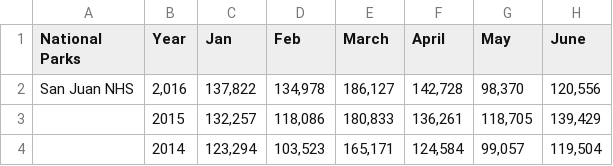
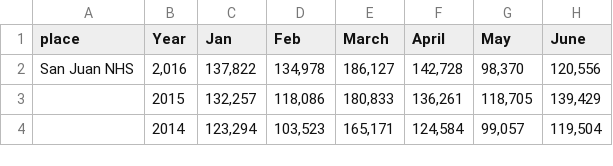
Before and after one commit to JHWu92/class-INFM750-CMSC828, a CSV file: data/place_np_statisic_raw.csv, drawn as a sheet; only a part is shown; the diff names each change by its address in the sheet, - before the commit and + after, or states it on an @@ line.

```diff
--- a/data/place_np_statisic_raw.csv
+++ b/data/place_np_statisic_raw.csv
-A1: National Parks
+A1: place
```
Also changed, not shown: data/place_np_area.csv, 40 other files.
